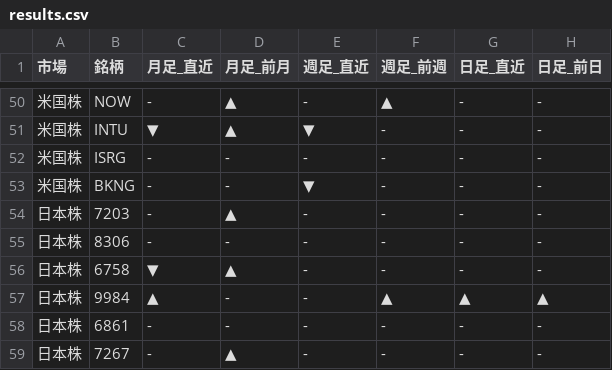
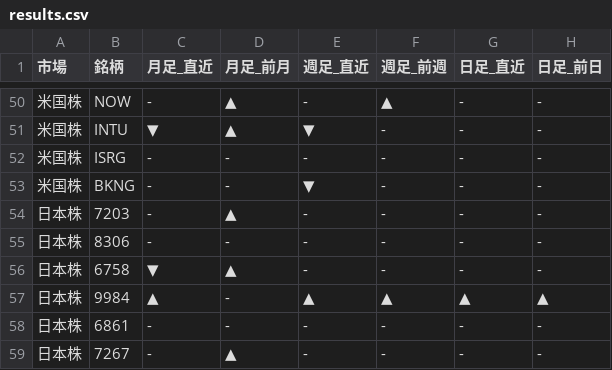
Before and after one commit to Yuya3500/pythonProject2, a CSV file: results.csv, drawn as a sheet; only a part is shown, gaps mark what is left out.

```diff
--- a/results.csv
+++ b/results.csv
@@ -56,3 +56,3 @@
 日本株,6758,▼,▲,-,-,-,-
-日本株,9984,▲,-,-,▲,▲,▲
+日本株,9984,▲,-,▲,▲,▲,▲
 日本株,6861,-,-,-,-,-,-
```
